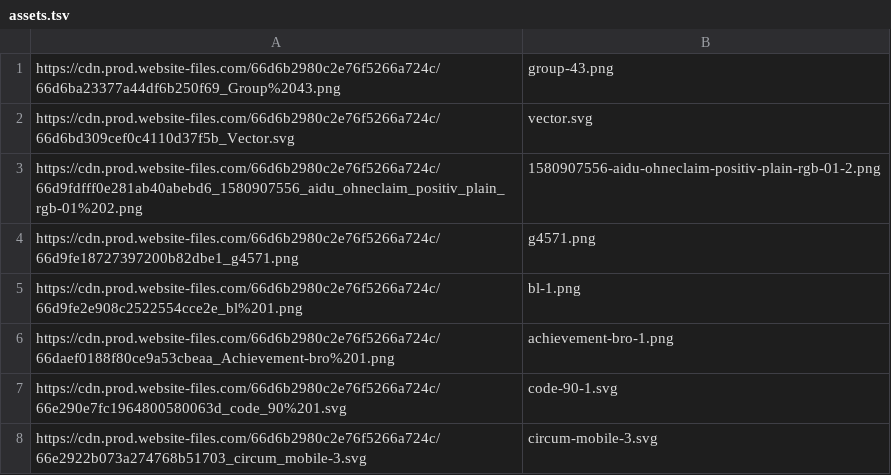
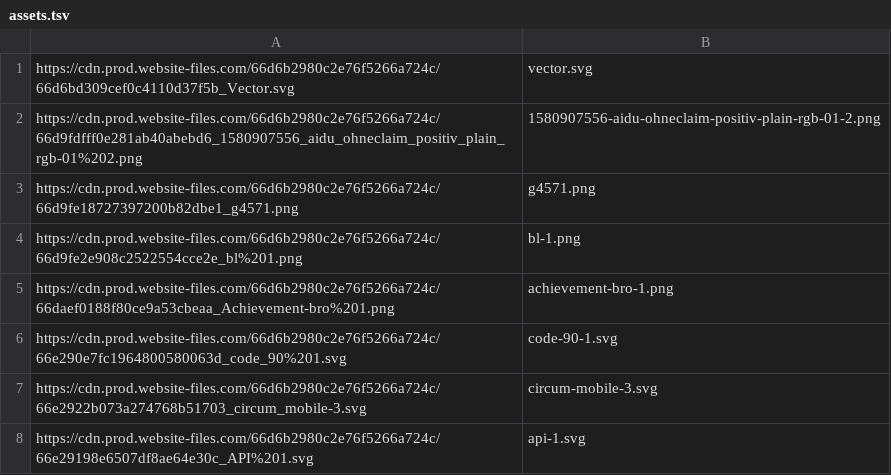
Before and after one commit to Iluminado49/start49-site, a TSV file: build/assets.tsv, drawn as a sheet; only a part is shown; the shorter side is filled out with more unchanged rows.

```diff
--- a/build/assets.tsv
+++ b/build/assets.tsv
@@ -1,2 +1 @@
-https://cdn.prod.website-files.com/66d6b2980c2e76f5266a724c/66d6ba23377a44df6b250f69_Group%2043.png	group-43.png
 https://cdn.prod.website-files.com/66d6b2980c2e76f5266a724c/66d6bd309cef0c4110d37f5b_Vector.svg	vector.svg
```
Also changed, not shown: 2 other files.
